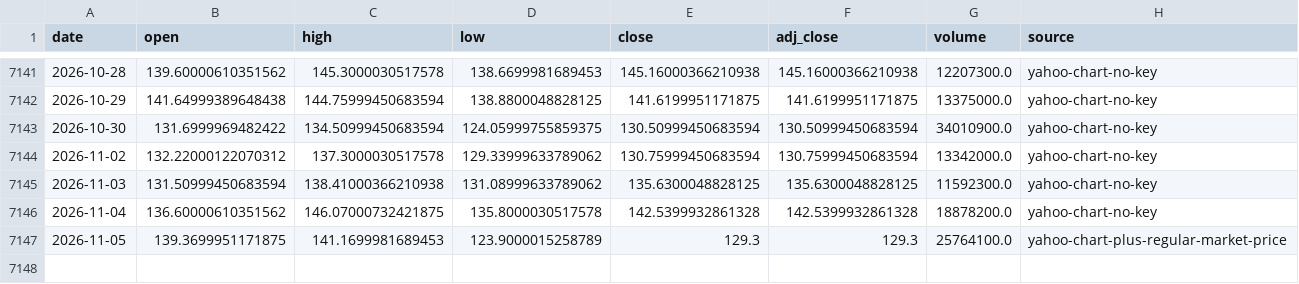
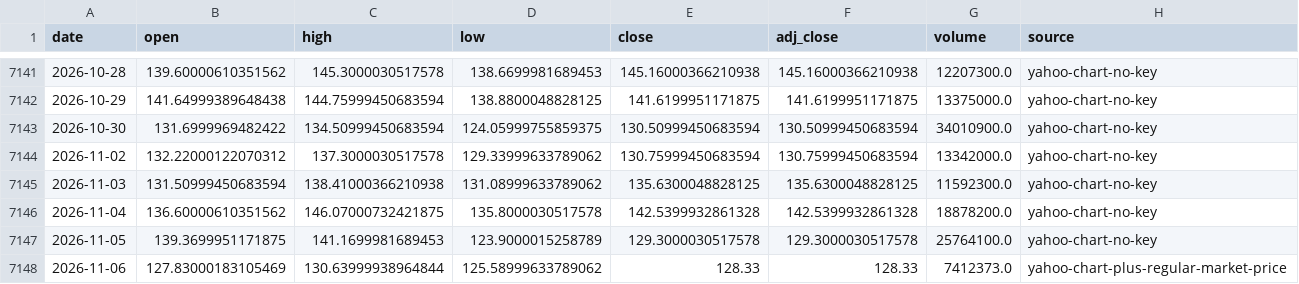
Before and after one commit to leescottd-crypto/Multi-Asset-Cycle-Dashboard, a CSV file: data/raw/mstr.csv, drawn as a sheet; only a part is shown, gaps mark what is left out.

Commit message:
chore: refresh generated dashboard data (2026-11-06 12:00 EST)

```diff
--- a/data/raw/mstr.csv
+++ b/data/raw/mstr.csv
@@ -7146,2 +7146,3 @@ date,open,high,low,close,adj_close,volume,source
 2026-11-04,136.60000610351562,146.07000732421875,135.8000030517578,142.5399932861328,142.5399932861328,18878200.0,yahoo-chart-no-key
-2026-11-05,139.3699951171875,141.1699981689453,123.9000015258789,129.3,129.3,25764100.0,yahoo-chart-plus-regular-market-price
+2026-11-05,139.3699951171875,141.1699981689453,123.9000015258789,129.3000030517578,129.3000030517578,25764100.0,yahoo-chart-no-key
+2026-11-06,127.83000183105469,130.63999938964844,125.58999633789062,128.33,128.33,7412373.0,yahoo-chart-plus-regular-market-price
```
Also changed, not shown: data/raw/btc.csv, data/raw/gold.csv, 55 other files.
